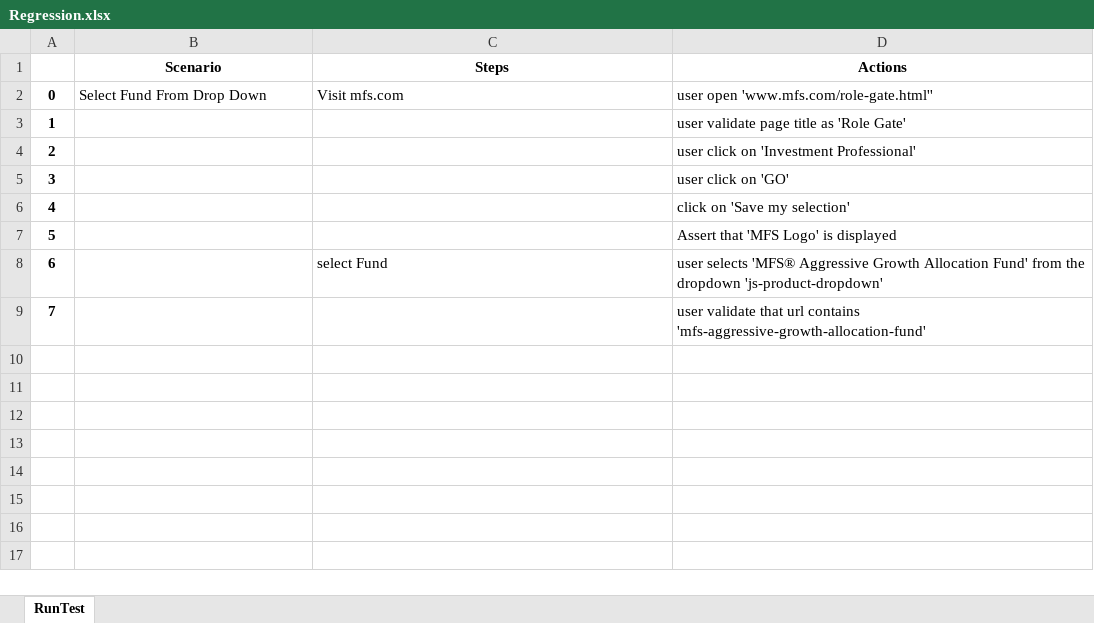
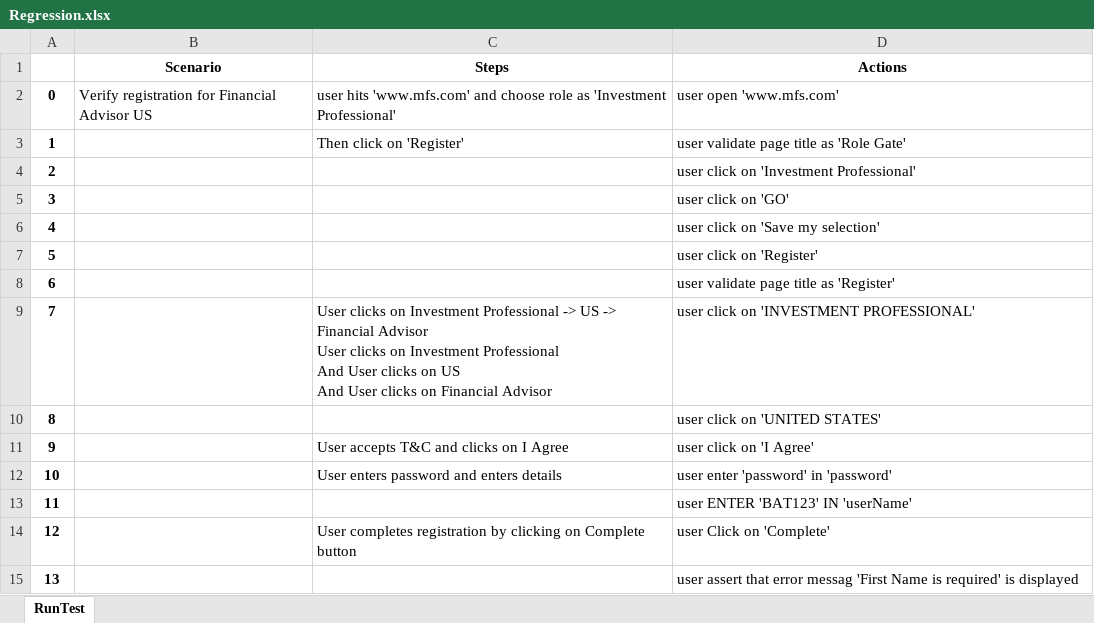
Before and after one commit to surpraka/RoboTester, an Excel workbook: Regression.xlsx, sheet RunTest, drawn as a sheet; values as stored, in another font and other column widths than the file's, no borders; removed rows and columns are numbered as before the commit, all else as after; ↵ is a line break in a cell; the diff names each change by its address in the sheet, - before the commit and + after, or states it on an @@ line.

```diff
--- a/Regression.xlsx (sheet RunTest)
+++ b/Regression.xlsx (sheet RunTest)
-row 2: 0 | Select Fund From Drop Down | Visit mfs.com | user open 'www.mfs.com/role-gate.html''
+row 2: 0 | Verify registration for Financial Advisor US | user hits 'www.mfs.com' and choose role as 'Investment Professional' | user open 'www.mfs.com'
-C3 (Steps): (empty)
+C3 (Steps): Then click on 'Register'
-D6 (Actions): click on 'Save my selection'
+D6 (Actions): user click on 'Save my selection'
-D7 (Actions): Assert that 'MFS Logo' is displayed
+D7 (Actions): user click on 'Register'
-row 8: 6 |  | select Fund | user selects 'MFS® Aggressive Growth Allocation Fund' from the dropdown 'js-product-dropdown'
@@ column A renumbered in row 8 @@
-D8 (Actions): user validate that url contains 'mfs-aggressive-growth-allocation-fund'
+D8 (Actions): user validate page title as 'Register'
+row 9: 7 |  | User clicks on Investment Professional -> US -> Financial Advisor ↵ User clicks on Investment Professional ↵ And User clicks on US ↵ And User clicks on Financial Advisor | user click on 'INVESTMENT PROFESSIONAL'
+row 10: 8 |  |  | user click on 'UNITED STATES'
+row 11: 9 |  | User accepts T&C and clicks on I Agree | user click on 'I Agree'
+row 12: 10 |  | User enters password and enters details | user enter 'password' in 'password'
+row 13: 11 |  |  | user ENTER 'BAT123' IN 'userName'
+row 14: 12 |  | User completes registration by clicking on Complete button | user Click on 'Complete'
+row 15: 13 |  |  | user assert that error messag 'First Name is required' is displayed
```
Also changed, not shown: testcases.xlsx, 22 other files.
